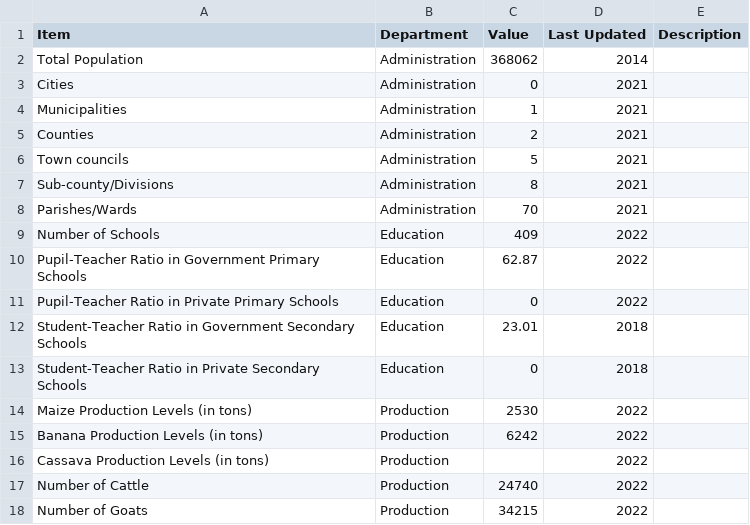
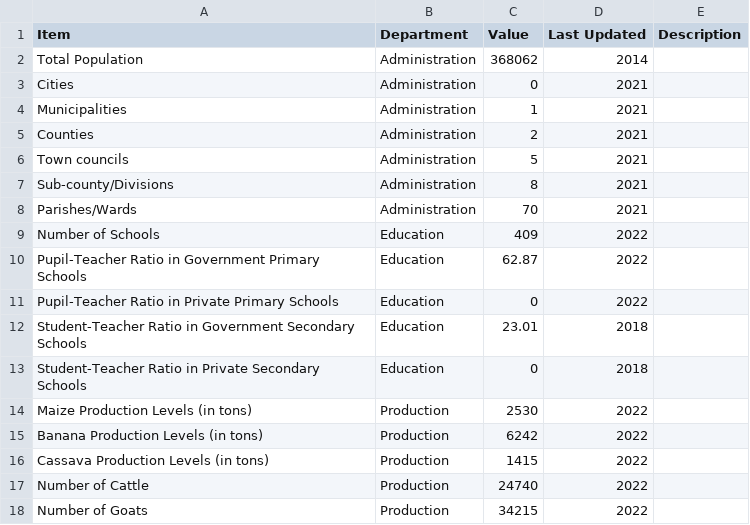
Before and after one commit to devinit/ug-district-dashboard-viz, a CSV file: public/assets/data/kayunga/District Profile.csv, drawn as a sheet.

Commit message:
Fix data files

```diff
--- a/public/assets/data/kayunga/District Profile.csv
+++ b/public/assets/data/kayunga/District Profile.csv
@@ -15,3 +15,3 @@ Maize Production Levels (in tons),Production,2530,2022,
 Banana Production Levels (in tons),Production,6242,2022,
-Cassava Production Levels (in tons),Production,,2022,
+Cassava Production Levels (in tons),Production,1415,2022,
 Number of Cattle,Production,24740,2022,
```
Also changed, not shown: public/assets/data/masindi/District Profile.csv, 4 other files.
